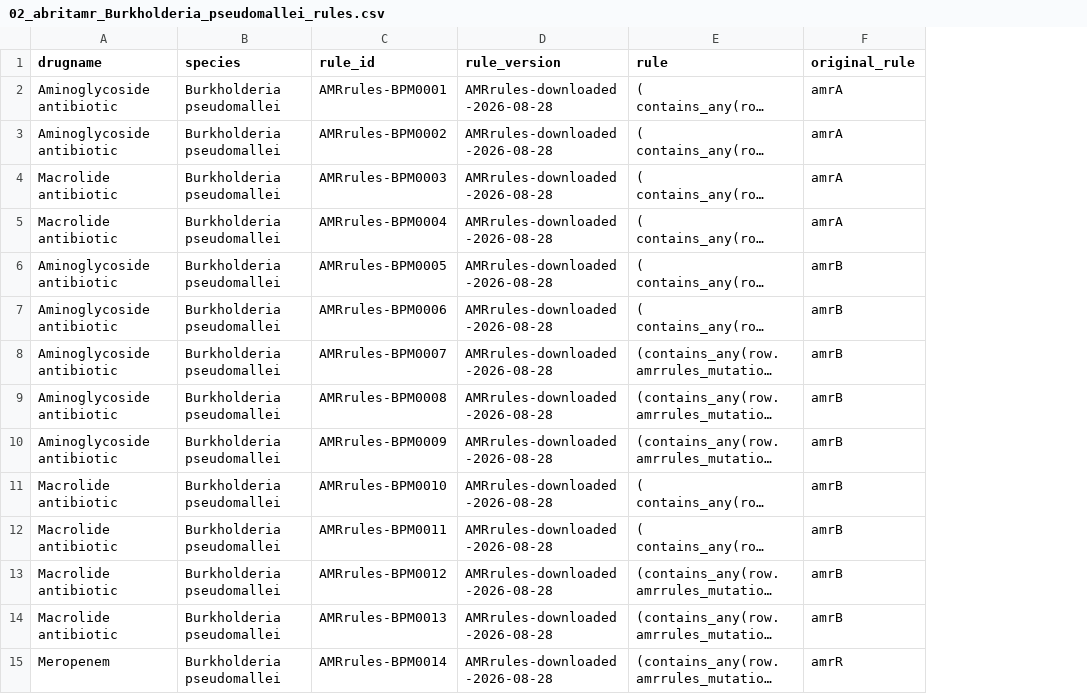
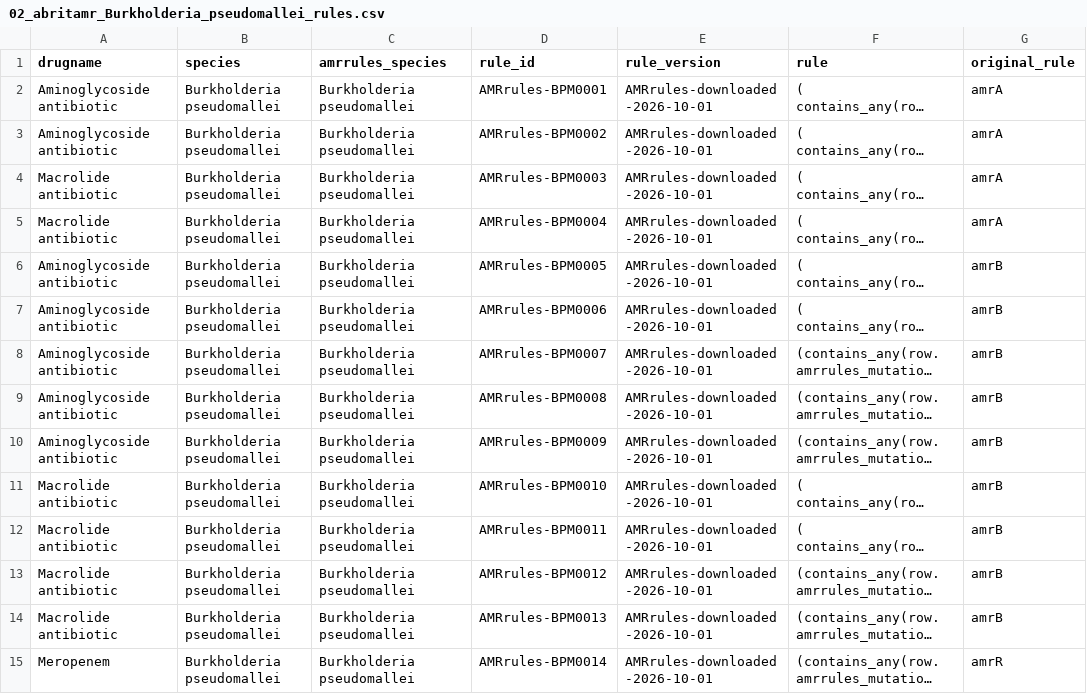
Before and after one commit to MDU-PHL/abritamr, a CSV file: abritamr/db/02_abritamr_Burkholderia_pseudomallei_rules.csv, drawn as a sheet; only a part is shown; long unchanged cells end in …; addresses are those after the commit; the diff covers the shown part only; the diff names each change by its address in the sheet, - before the commit and + after, or states it on an @@ line.

```diff
--- a/abritamr/db/02_abritamr_Burkholderia_pseudomallei_rules.csv
+++ b/abritamr/db/02_abritamr_Burkholderia_pseudomallei_rules.csv
+column C (amrrules_species), rows 2-15: all Burkholderia pseudomallei
-E2:E15 (rule_version): AMRrules-downloaded-2026-08-28
+E2:E15 (rule_version): AMRrules-downloaded-2026-10-01
```
Also changed, not shown: 51 edited cells elsewhere in this file, abritamr/db/02_abritamr_Campylobacter_jejuni_rules.csv, abritamr/db/02_abritamr_Legionella_rules.csv, 20 other files.
